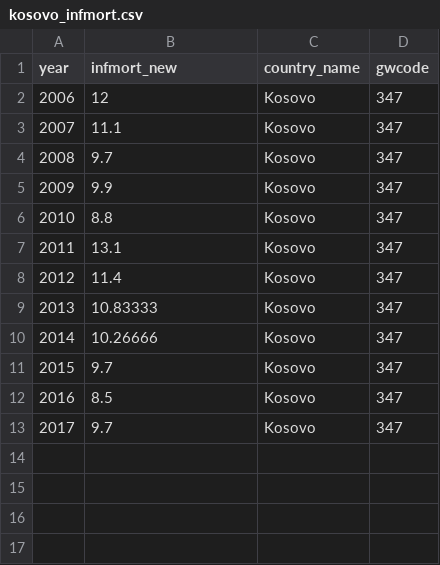
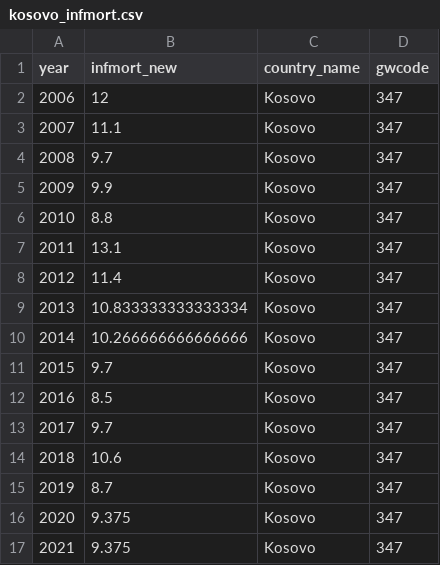
Before and after one commit to andybega/ds-external-data, a CSV file: infmort/input/kosovo_infmort.csv, drawn as a sheet.

```diff
--- a/infmort/input/kosovo_infmort.csv
+++ b/infmort/input/kosovo_infmort.csv
@@ -8,4 +8,4 @@ year,infmort_new,country_name,gwcode
 2012,11.4,Kosovo,347
-2013,10.83333,Kosovo,347
-2014,10.26666,Kosovo,347
+2013,10.833333333333334,Kosovo,347
+2014,10.266666666666666,Kosovo,347
 2015,9.7,Kosovo,347
@@ -13 +13,5 @@ year,infmort_new,country_name,gwcode
 2017,9.7,Kosovo,347
+2018,10.6,Kosovo,347
+2019,8.7,Kosovo,347
+2020,9.375,Kosovo,347
+2021,9.375,Kosovo,347
```
Also changed, not shown: infmort/output/missing-all-country.csv, infmort/output/missing-gwcode.csv, 13 other files.
